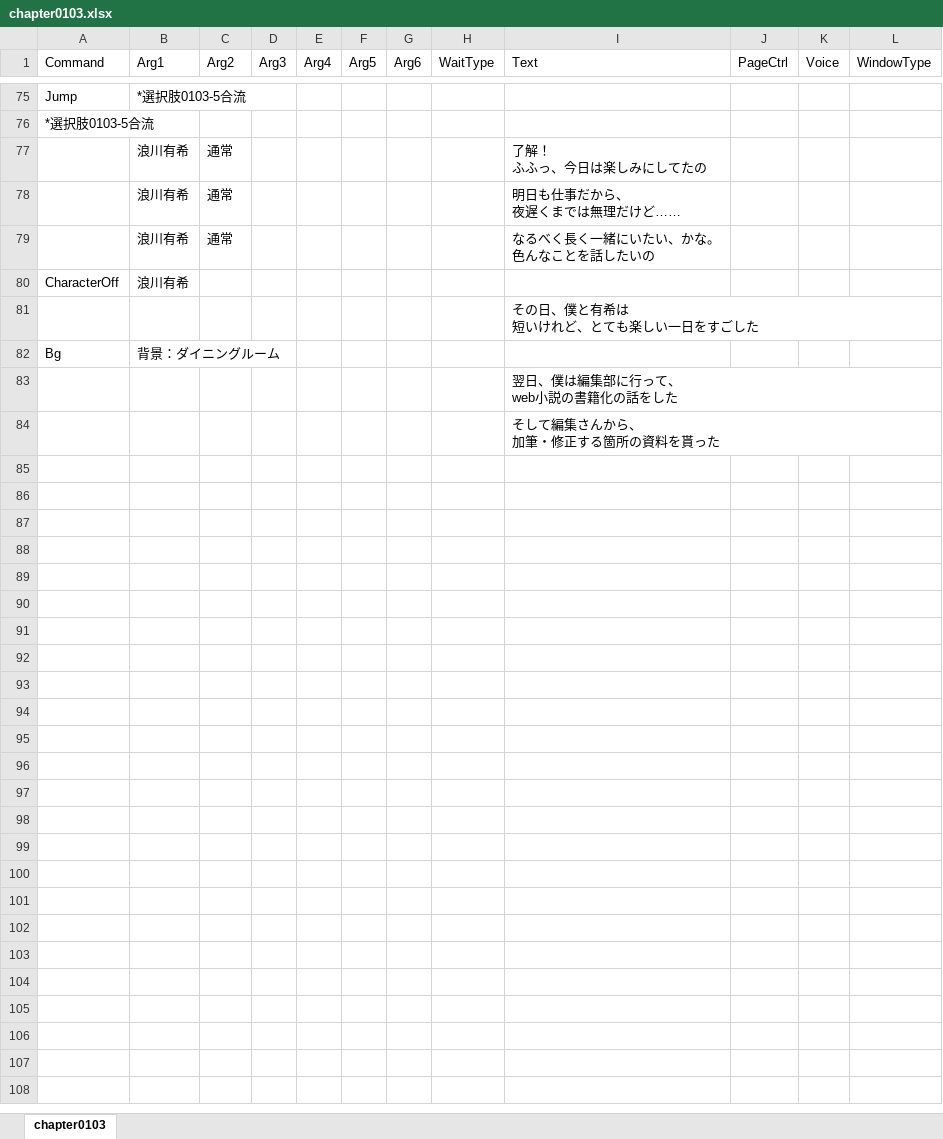
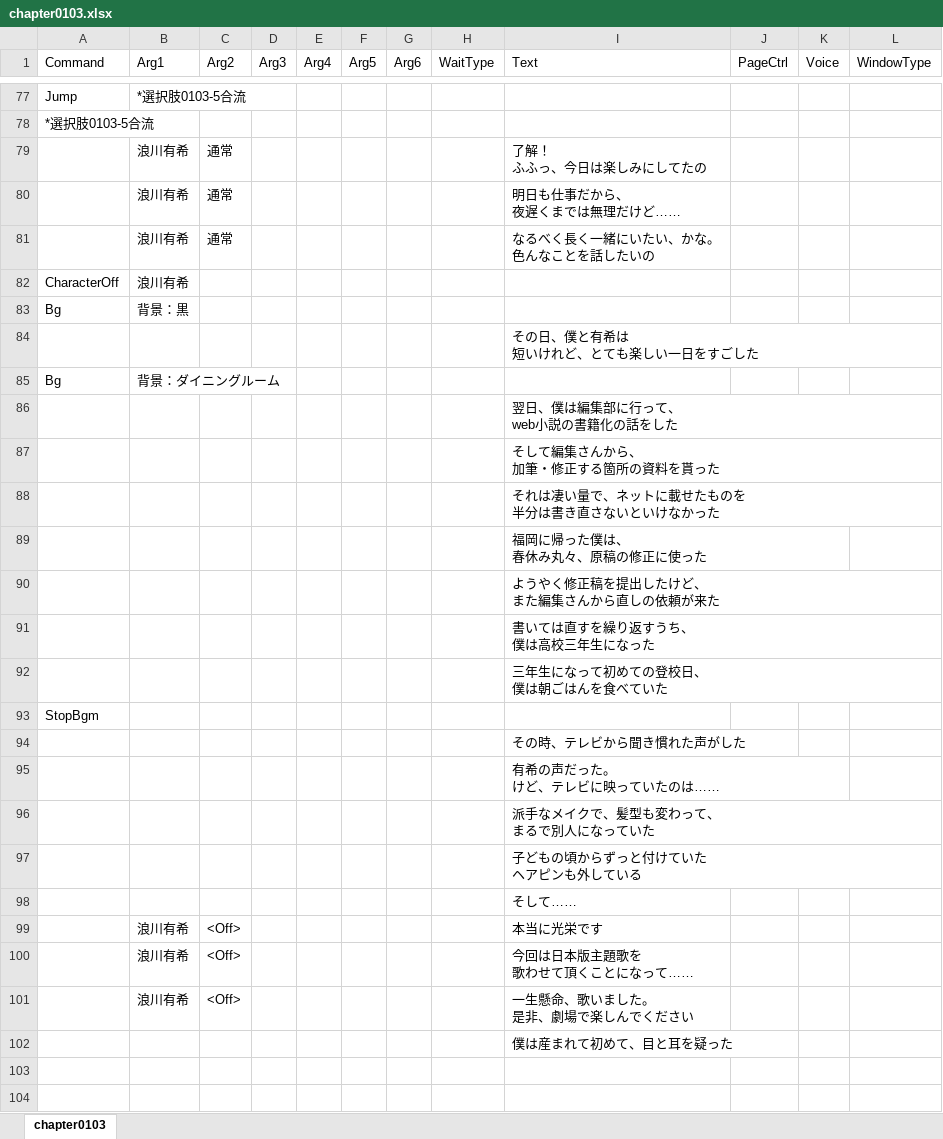
Before and after one commit to omen-Inc/utageTest, an Excel workbook: Assets/test260903/chapter0103.xlsx, sheet chapter0103, drawn as a sheet; only a part is shown, gaps mark what is left out; the shorter side is filled out with more unchanged rows; values as stored, in another font and other column widths than the file's, no borders; addresses are those after the commit; ↵ is a line break in a cell; the diff covers the shown part only; the diff names each change by its address in the sheet, - before the commit and + after, or states it on an @@ line.

Commit message:
10/9 chapter0103 (5日目 10時間)
 chapter0103 70行目まで完了

BGNや暗転の修正を行いました。

```diff
--- a/Assets/test260903/chapter0103.xlsx (sheet chapter0103)
+++ b/Assets/test260903/chapter0103.xlsx (sheet chapter0103)
+row 83: Bg | 背景：黒
-I88 (Text): (empty)
+I88 (Text): それは凄い量で、ネットに載せたものを ↵ 半分は書き直さないといけなかった
-I89 (Text): (empty)
+I89 (Text): 福岡に帰った僕は、 ↵ 春休み丸々、原稿の修正に使った
-I90 (Text): (empty)
+I90 (Text): ようやく修正稿を提出したけど、 ↵ また編集さんから直しの依頼が来た
-I91 (Text): (empty)
+I91 (Text): 書いては直すを繰り返すうち、 ↵ 僕は高校三年生になった
-I92 (Text): (empty)
+I92 (Text): 三年生になって初めての登校日、 ↵ 僕は朝ごはんを食べていた
-A93 (Command): (empty)
+A93 (Command): StopBgm
-I94 (Text): (empty)
+I94 (Text): その時、テレビから聞き慣れた声がした
-I95 (Text): (empty)
+I95 (Text): 有希の声だった。 ↵ けど、テレビに映っていたのは……
-I96 (Text): (empty)
+I96 (Text): 派手なメイクで、髪型も変わって、 ↵ まるで別人になっていた
-I97 (Text): (empty)
+I97 (Text): 子どもの頃からずっと付けていた ↵ ヘアピンも外している
-I98 (Text): (empty)
+I98 (Text): そして……
-row 99: (empty)
+row 99:  | 浪川有希 | <Off> |  |  |  |  |  | 本当に光栄です
-row 100: (empty)
+row 100:  | 浪川有希 | <Off> |  |  |  |  |  | 今回は日本版主題歌を ↵ 歌わせて頂くことになって……
-row 101: (empty)
+row 101:  | 浪川有希 | <Off> |  |  |  |  |  | 一生懸命、歌いました。 ↵ 是非、劇場で楽しんでください
+row 102:  |  |  |  |  |  |  |  | 僕は産まれて初めて、目と耳を疑った
```
Also changed, not shown: 2 added rows and 3 edited cells elsewhere in this sheet, Assets/test260903/chapter0101.xlsx, Assets/test260903/chapter0102.xlsx, 2 other files.
